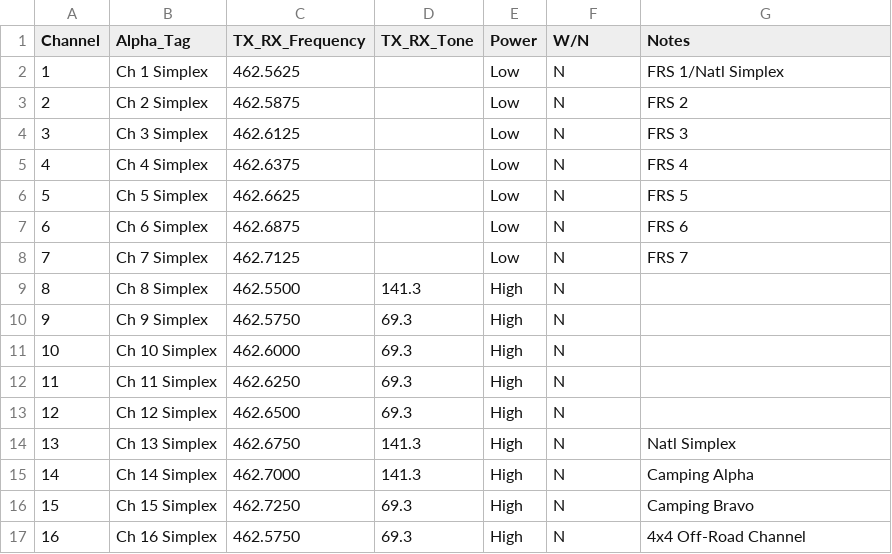
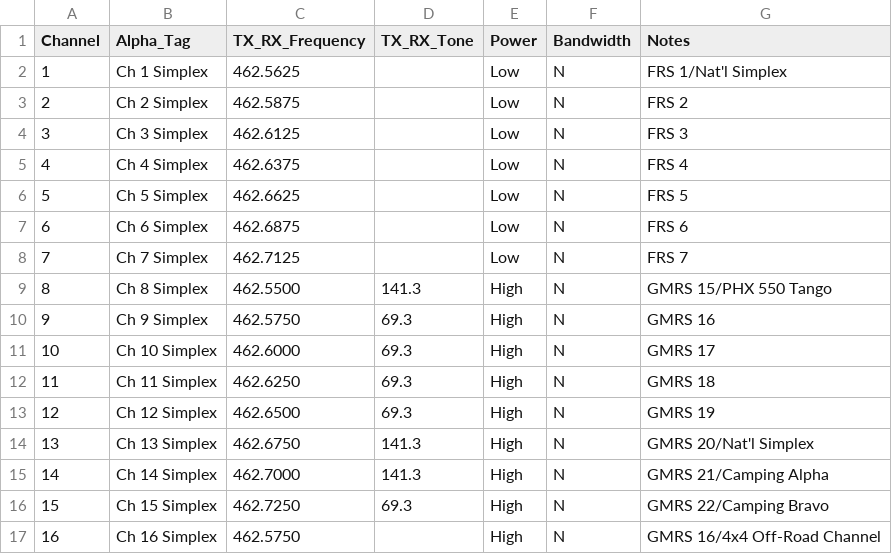
Before and after one commit to mfcallahan/Homepage, a CSV file: src/mfcallahan.com/Content/docs/WRAA720-band-plan.csv, drawn as a sheet.

```diff
--- a/src/mfcallahan.com/Content/docs/WRAA720-band-plan.csv
+++ b/src/mfcallahan.com/Content/docs/WRAA720-band-plan.csv
@@ -1,3 +1,3 @@
-"Channel","Alpha_Tag","TX_RX_Frequency","TX_RX_Tone","Power","W/N","Notes"
-"1","Ch 1 Simplex","462.5625","","Low","N","FRS 1/Natl Simplex"
+"Channel","Alpha_Tag","TX_RX_Frequency","TX_RX_Tone","Power","Bandwidth","Notes"
+"1","Ch 1 Simplex","462.5625","","Low","N","FRS 1/Nat'l Simplex"
 "2","Ch 2 Simplex","462.5875","","Low","N","FRS 2"
@@ -8,10 +8,10 @@
 "7","Ch 7 Simplex","462.7125","","Low","N","FRS 7"
-"8","Ch 8 Simplex","462.5500","141.3","High","N",""
-"9","Ch 9 Simplex","462.5750","69.3","High","N",""
-"10","Ch 10 Simplex","462.6000","69.3","High","N",""
-"11","Ch 11 Simplex","462.6250","69.3","High","N",""
-"12","Ch 12 Simplex","462.6500","69.3","High","N",""
-"13","Ch 13 Simplex","462.6750","141.3","High","N","Natl Simplex"
-"14","Ch 14 Simplex","462.7000","141.3","High","N","Camping Alpha"
-"15","Ch 15 Simplex","462.7250","69.3","High","N","Camping Bravo"
-"16","Ch 16 Simplex","462.5750","69.3","High","N","4x4 Off-Road Channel"
+"8","Ch 8 Simplex","462.5500","141.3","High","N","GMRS 15/PHX 550 Tango"
+"9","Ch 9 Simplex","462.5750","69.3","High","N","GMRS 16"
+"10","Ch 10 Simplex","462.6000","69.3","High","N","GMRS 17"
+"11","Ch 11 Simplex","462.6250","69.3","High","N","GMRS 18"
+"12","Ch 12 Simplex","462.6500","69.3","High","N","GMRS 19"
+"13","Ch 13 Simplex","462.6750","141.3","High","N","GMRS 20/Nat'l Simplex"
+"14","Ch 14 Simplex","462.7000","141.3","High","N","GMRS 21/Camping Alpha"
+"15","Ch 15 Simplex","462.7250","69.3","High","N","GMRS 22/Camping Bravo"
+"16","Ch 16 Simplex","462.5750","","High","N","GMRS 16/4x4 Off-Road Channel"
```
Also changed, not shown: 2 other files.
